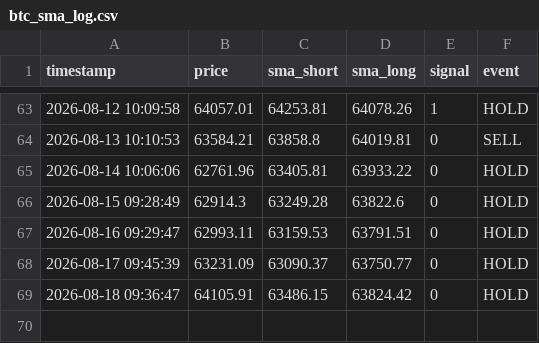
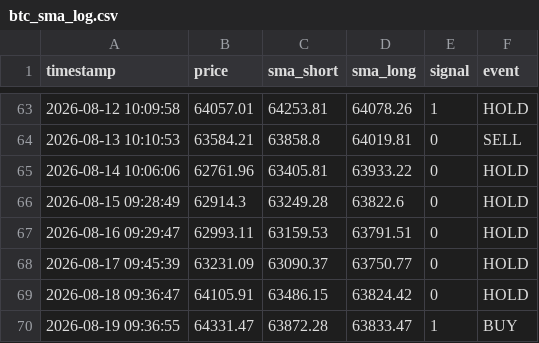
Before and after one commit to 1484-1029/btc-paper-trading-2, a CSV file: btc_sma_log.csv, drawn as a sheet; only a part is shown, gaps mark what is left out.

```diff
--- a/btc_sma_log.csv
+++ b/btc_sma_log.csv
@@ -69 +69,2 @@ timestamp,price,sma_short,sma_long,signal,event
 2026-08-18 09:36:47,64105.91,63486.15,63824.42,0,HOLD
+2026-08-19 09:36:55,64331.47,63872.28,63833.47,1,BUY
```
